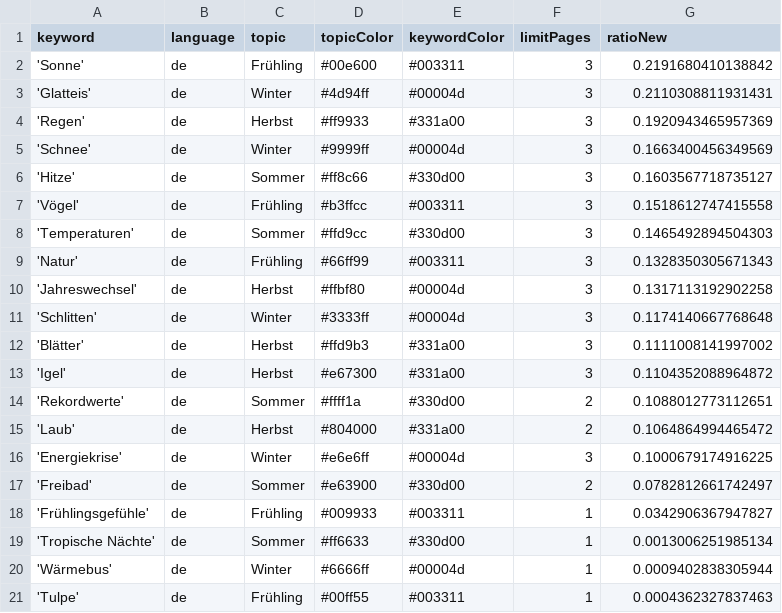
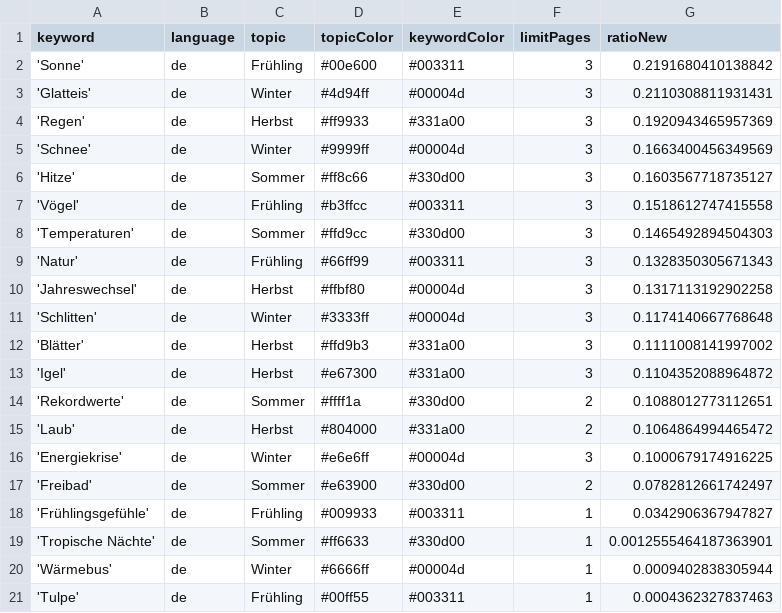
Before and after one commit to magaliekathrin-news/winterIsComing2, a CSV file: keywords.csv, drawn as a sheet.

Commit message:
Commit from GitHub Actions (harvest:0.0)

```diff
--- a/keywords.csv
+++ b/keywords.csv
@@ -18,3 +18,3 @@ keyword,language,topic,topicColor,keywordColor,limitPages,ratioNew
 'Frühlingsgefühle',de,Frühling,#009933,#003311,1,0.0342906367947827
-'Tropische Nächte',de,Sommer,#ff6633,#330d00,1,0.0013006251985134
+'Tropische Nächte',de,Sommer,#ff6633,#330d00,1,0.0012555464187363901
 'Wärmebus',de,Winter,#6666ff,#00004d,1,0.0009402838305944
```
